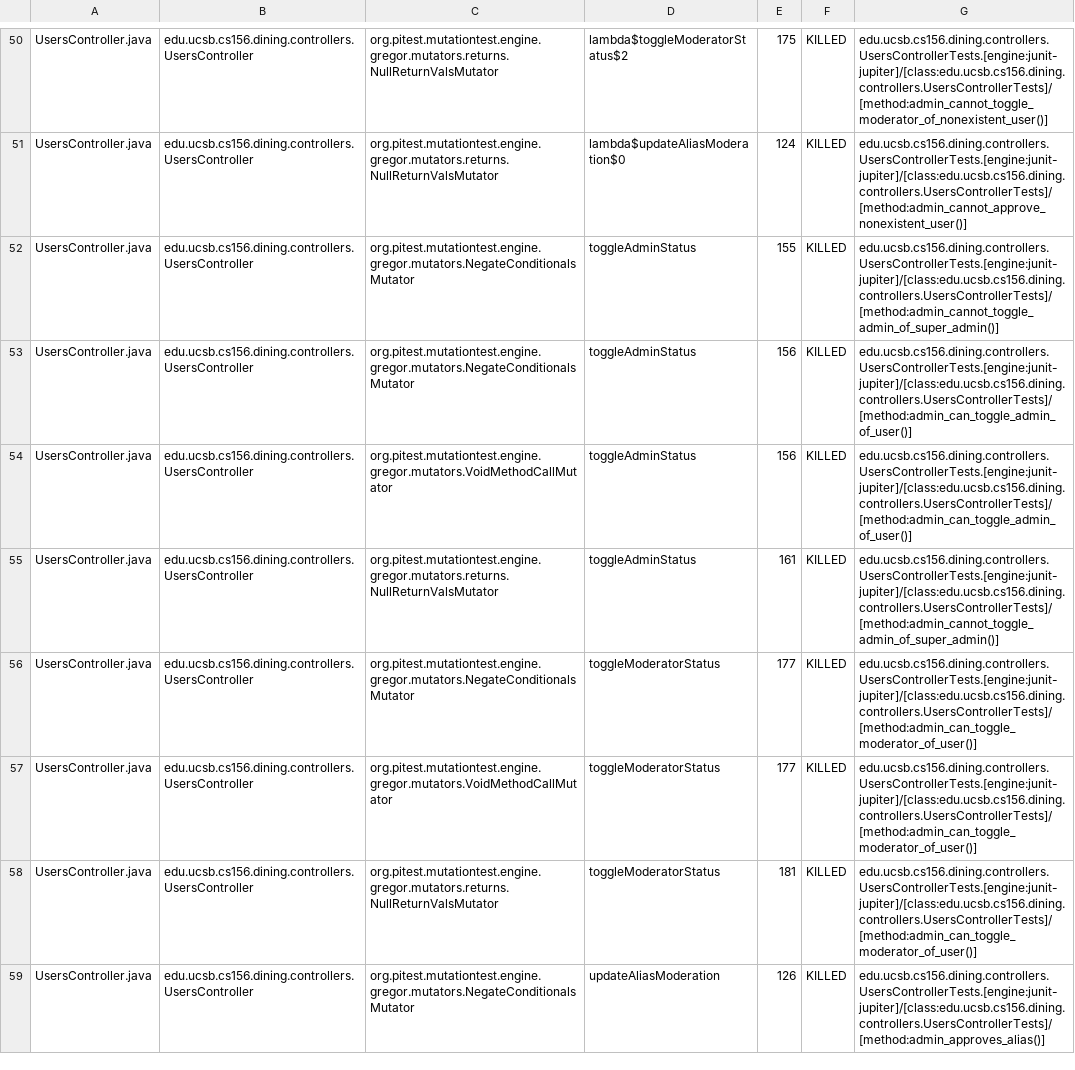
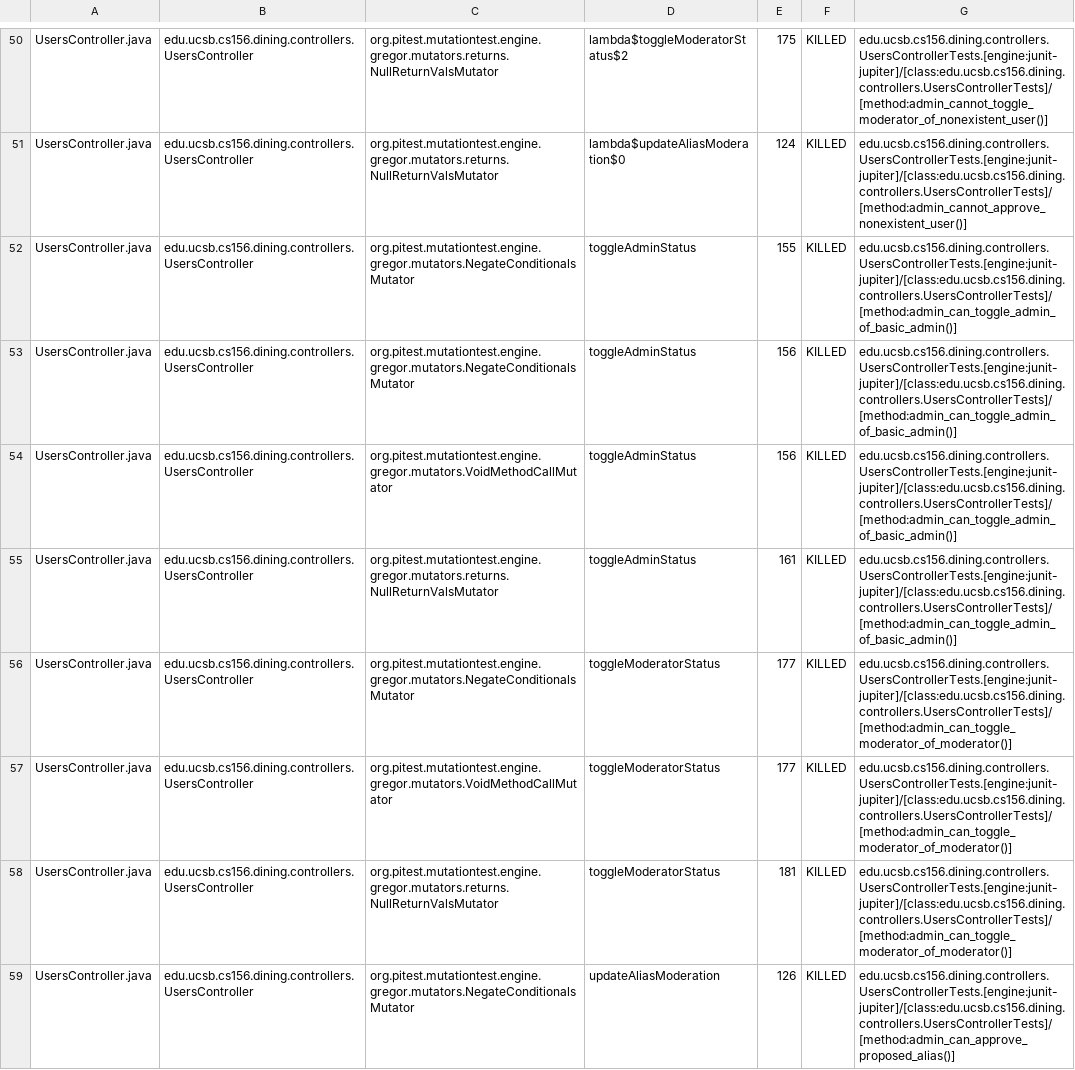
Before and after one commit to ucsb-cs156-f25/proj-dining-f25-08, a CSV file: pitest/mutations.csv, drawn as a sheet; only a part is shown, gaps mark what is left out; the diff covers the shown part only; the diff names each change by its address in the sheet, - before the commit and + after, or states it on an @@ line.

Commit message:
Deploying to gh-pages from @ ucsb-cs156-f25/proj-dining-f25-08@775fed7c2aa22e779a29ebb044d286f6efa4a4a3 🚀

```diff
--- a/pitest/mutations.csv
+++ b/pitest/mutations.csv
-G52: edu.ucsb.cs156.dining.controllers.UsersControllerTests.[engine:junit-jupiter]/[class:edu.ucsb.cs156.dining.controllers.UsersControllerTests]/[method:admin_cannot_toggle_admin_of_super_admin()]
+G52: edu.ucsb.cs156.dining.controllers.UsersControllerTests.[engine:junit-jupiter]/[class:edu.ucsb.cs156.dining.controllers.UsersControllerTests]/[method:admin_can_toggle_admin_of_basic_admin()]
-G53:G54: edu.ucsb.cs156.dining.controllers.UsersControllerTests.[engine:junit-jupiter]/[class:edu.ucsb.cs156.dining.controllers.UsersControllerTests]/[method:admin_can_toggle_admin_of_user()]
+G53:G54: edu.ucsb.cs156.dining.controllers.UsersControllerTests.[engine:junit-jupiter]/[class:edu.ucsb.cs156.dining.controllers.UsersControllerTests]/[method:admin_can_toggle_admin_of_basic_admin()]
-G55: edu.ucsb.cs156.dining.controllers.UsersControllerTests.[engine:junit-jupiter]/[class:edu.ucsb.cs156.dining.controllers.UsersControllerTests]/[method:admin_cannot_toggle_admin_of_super_admin()]
+G55: edu.ucsb.cs156.dining.controllers.UsersControllerTests.[engine:junit-jupiter]/[class:edu.ucsb.cs156.dining.controllers.UsersControllerTests]/[method:admin_can_toggle_admin_of_basic_admin()]
-G56:G58: edu.ucsb.cs156.dining.controllers.UsersControllerTests.[engine:junit-jupiter]/[class:edu.ucsb.cs156.dining.controllers.UsersControllerTests]/[method:admin_can_toggle_moderator_of_user()]
+G56:G58: edu.ucsb.cs156.dining.controllers.UsersControllerTests.[engine:junit-jupiter]/[class:edu.ucsb.cs156.dining.controllers.UsersControllerTests]/[method:admin_can_toggle_moderator_of_moderator()]
-G59: edu.ucsb.cs156.dining.controllers.UsersControllerTests.[engine:junit-jupiter]/[class:edu.ucsb.cs156.dining.controllers.UsersControllerTests]/[method:admin_approves_alias()]
+G59: edu.ucsb.cs156.dining.controllers.UsersControllerTests.[engine:junit-jupiter]/[class:edu.ucsb.cs156.dining.controllers.UsersControllerTests]/[method:admin_can_approve_proposed_alias()]
```
Also changed, not shown: 14 edited cells elsewhere in this file, 17 other files.
